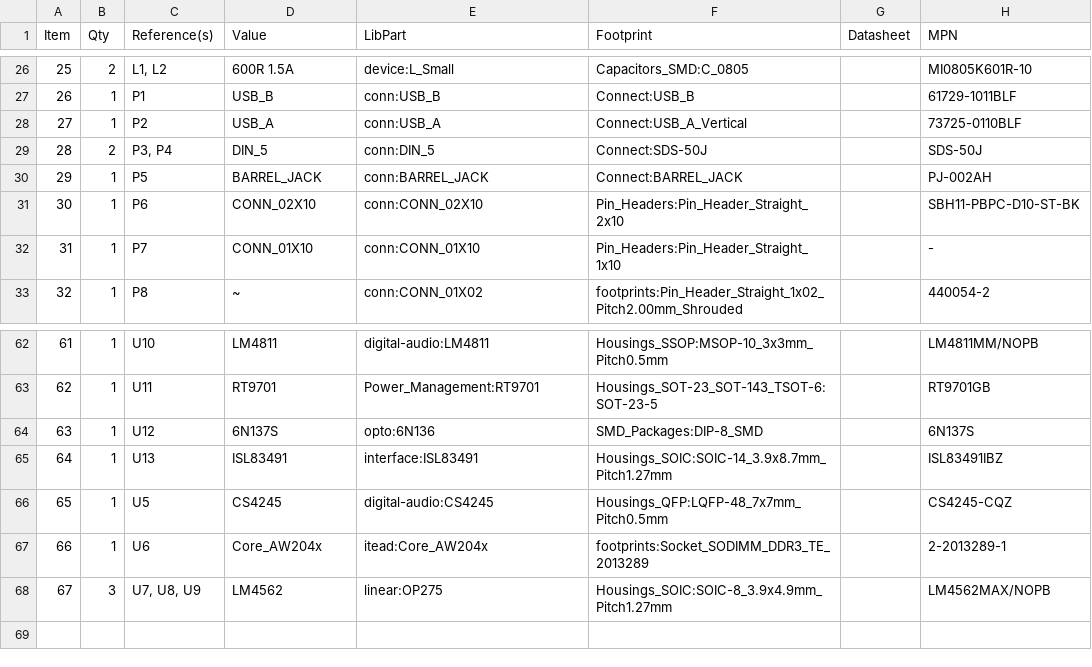
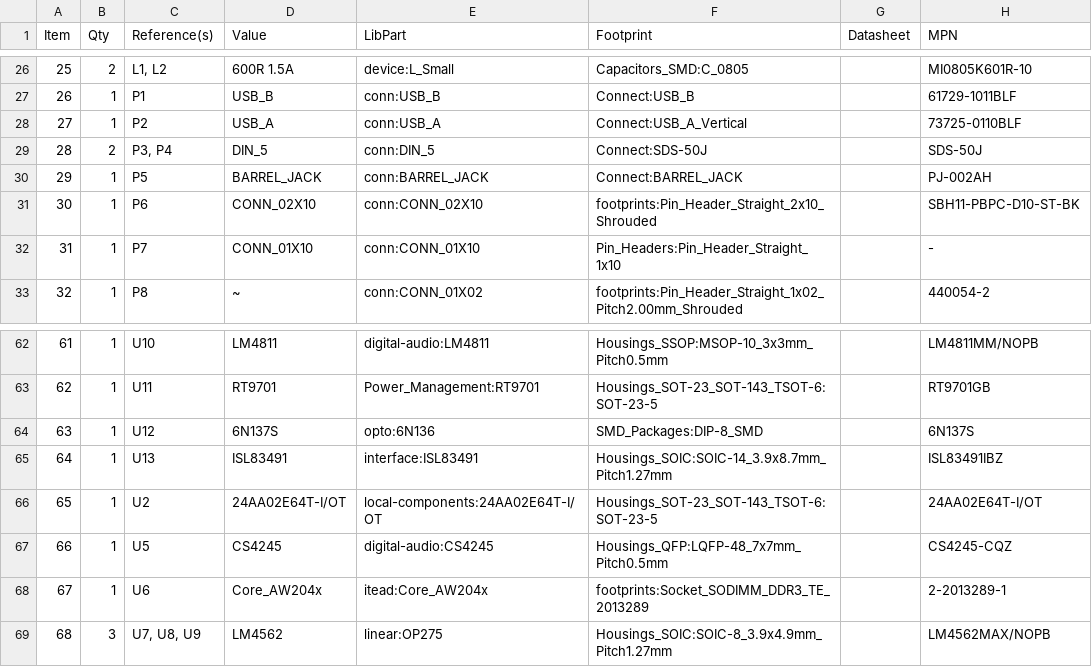
Before and after one commit to mod-audio/mod-hw-duoX, a CSV file: hw-design/bottom-board/bottom-board.csv, drawn as a sheet; only a part is shown, gaps mark what is left out; addresses are those after the commit; the diff names each change by its address in the sheet, - before the commit and + after, or states it on an @@ line.

Commit message:
sch,bottom-board: replacing 2x10 pin header to shrouded version

```diff
--- a/hw-design/bottom-board/bottom-board.csv
+++ b/hw-design/bottom-board/bottom-board.csv
-F31 (Footprint): Pin_Headers:Pin_Header_Straight_2x10
+F31 (Footprint): footprints:Pin_Header_Straight_2x10_Shrouded
+row 66: 65 | 1 | U2 | 24AA02E64T-I/OT | local-components:24AA02E64T-I/OT | Housings_SOT-23_SOT-143_TSOT-6:SOT-23-5 |  | 24AA02E64T-I/OT
@@ column A (Item) renumbered from row 67 down @@
```
Also changed, not shown: 3 other files.
